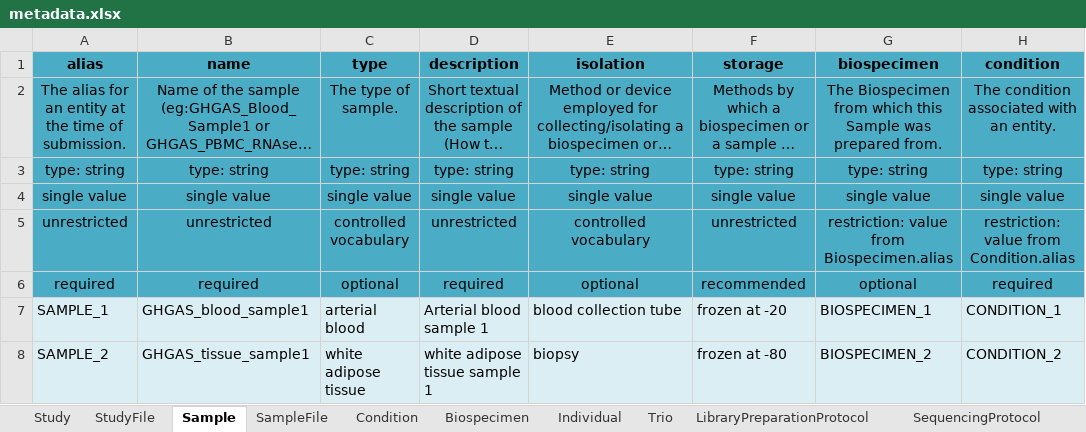
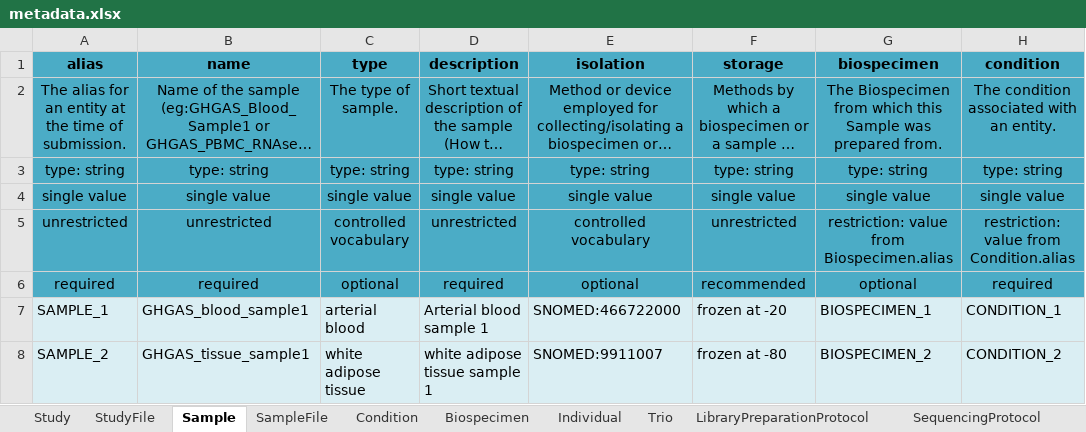
Before and after one commit to ghga-de/example-data, an Excel workbook: complete_1/metadata.xlsx, sheet Sample, drawn as a sheet; only a part is shown; long unchanged cells end in …; values as stored, in another font and other column widths than the file's, no borders; the diff names each change by its address in the sheet, - before the commit and + after, or states it on an @@ line.

```diff
--- a/complete_1/metadata.xlsx (sheet Sample)
+++ b/complete_1/metadata.xlsx (sheet Sample)
-E7 (isolation): blood collection tube
+E7 (isolation): SNOMED:466722000
-E8 (isolation): biopsy
+E8 (isolation): SNOMED:9911007
```
Also changed, not shown: sheet Individual, sheet Biospecimen, sheet LibraryPreparationProtocol, 1 other file.
